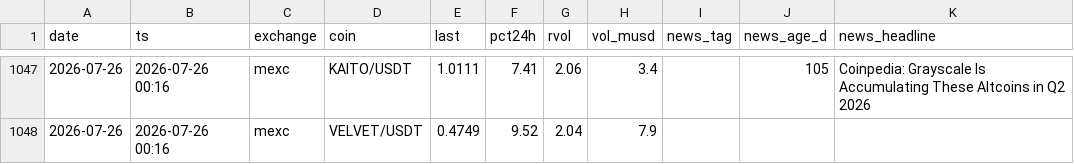
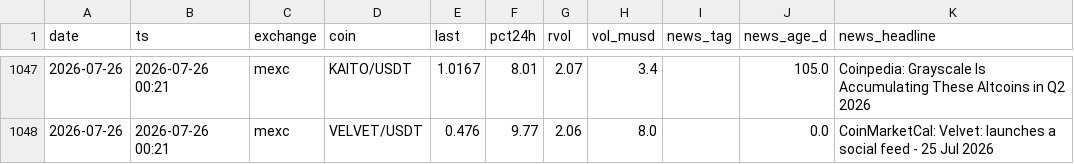
Before and after one commit to ChrisM001/scanner-site, a CSV file: crypto_scan_log.csv, drawn as a sheet; only a part is shown, gaps mark what is left out; the diff covers the shown part only.

```diff
--- a/crypto_scan_log.csv
+++ b/crypto_scan_log.csv
@@ -1047,2 +1047,2 @@ date,ts,exchange,coin,last,pct24h,rvol,vol_musd,news_tag,news_age_d,news_headlin
-2026-07-26,2026-07-26 00:16,mexc,KAITO/USDT,1.0111,7.41,2.06,3.4,,105,Coinpedia: Grayscale Is Accumulating These Altcoins in Q2 2026
-2026-07-26,2026-07-26 00:16,mexc,VELVET/USDT,0.4749,9.52,2.04,7.9,,,
+2026-07-26,2026-07-26 00:21,mexc,KAITO/USDT,1.0167,8.01,2.07,3.4,,105.0,Coinpedia: Grayscale Is Accumulating These Altcoins in Q2 2026
+2026-07-26,2026-07-26 00:21,mexc,VELVET/USDT,0.476,9.77,2.06,8.0,,0.0,CoinMarketCal: Velvet: launches a social feed - 25 Jul 2026
```
Also changed, not shown: 32 edited cells elsewhere in this file, 1 other file.
